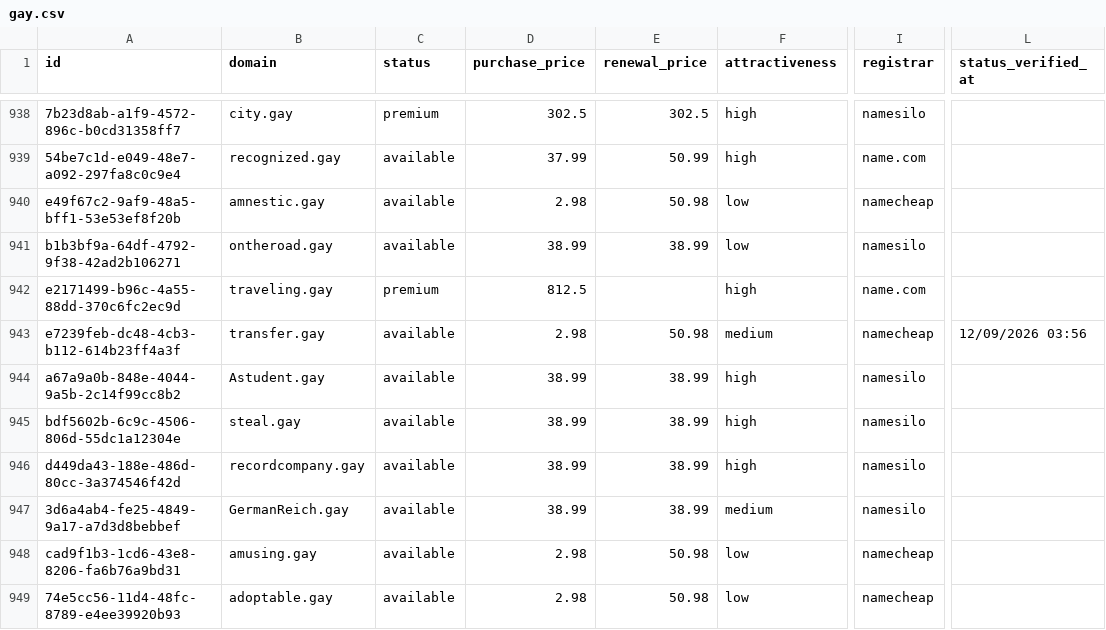
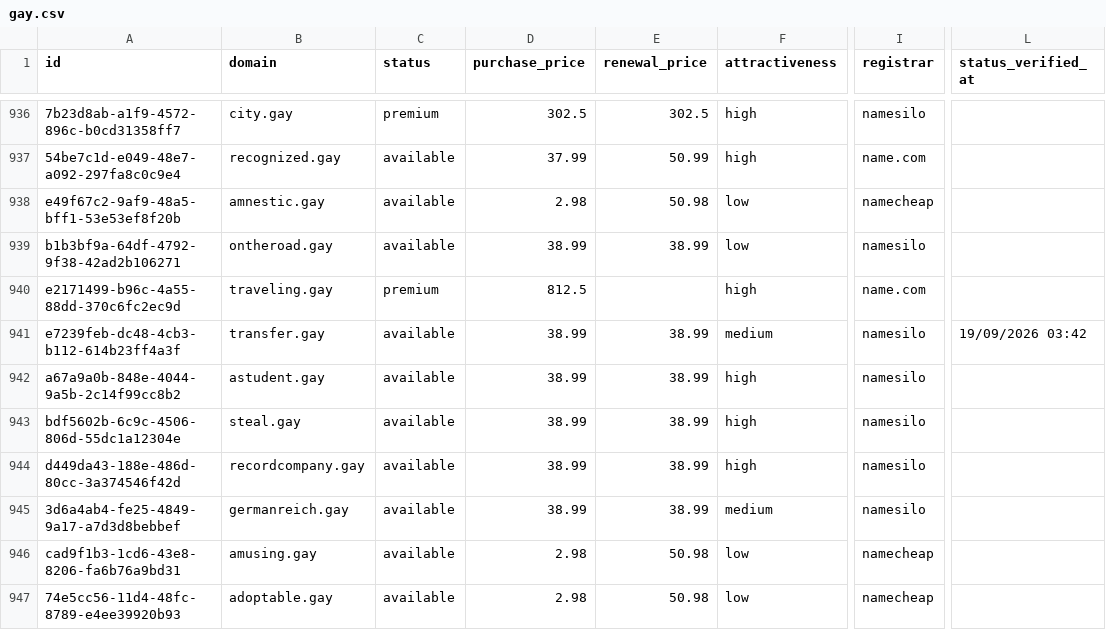
Before and after one commit to UniqueDomains/gay-oneword-domains, a CSV file: gay.csv, drawn as a sheet; only a part is shown, gaps mark what is left out; addresses are those after the commit; the diff covers the shown part only; the diff names each change by its address in the sheet, - before the commit and + after, or states it on an @@ line.

Commit message:
Domains update

```diff
--- a/gay.csv
+++ b/gay.csv
-D941 (purchase_price): 2.98
+D941 (purchase_price): 38.99
-E941 (renewal_price): 50.98
+E941 (renewal_price): 38.99
-I941 (registrar): namecheap
+I941 (registrar): namesilo
-L941 (status_verified_at): 12/09/2026 03:56
+L941 (status_verified_at): 19/09/2026 03:42
-B942 (domain): Astudent.gay
+B942 (domain): astudent.gay
-B945 (domain): GermanReich.gay
+B945 (domain): germanreich.gay
```
Also changed, not shown: 2 added rows, 2 removed rows and 112 edited cells elsewhere in this file, 4 other files.
